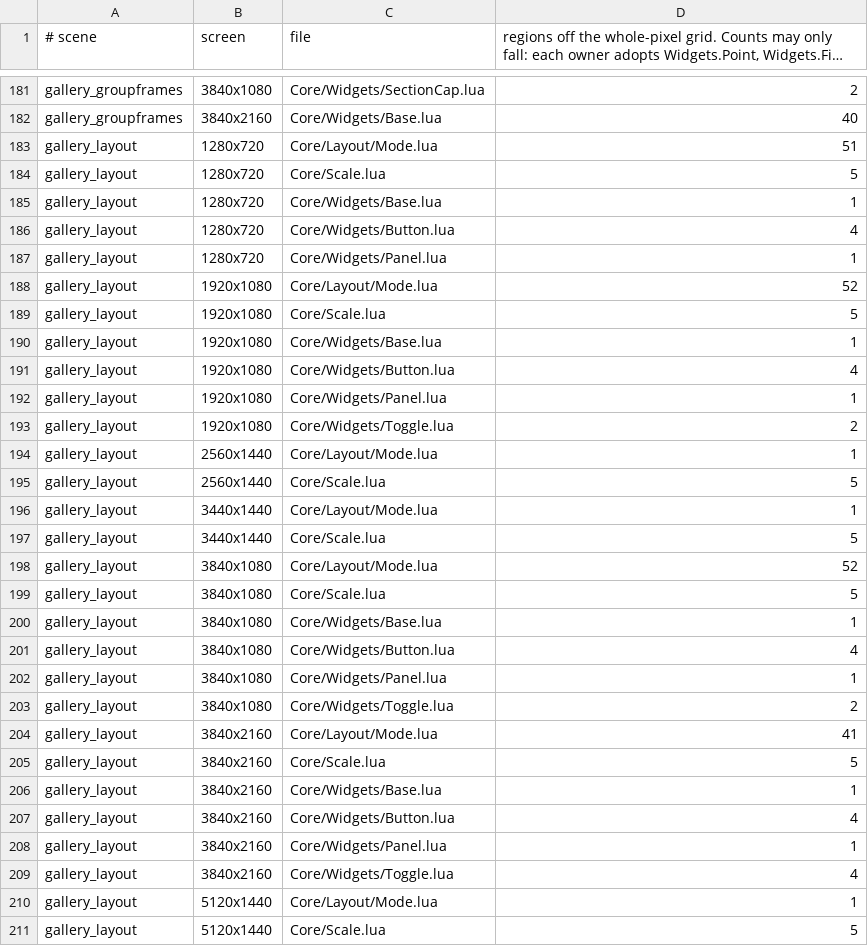
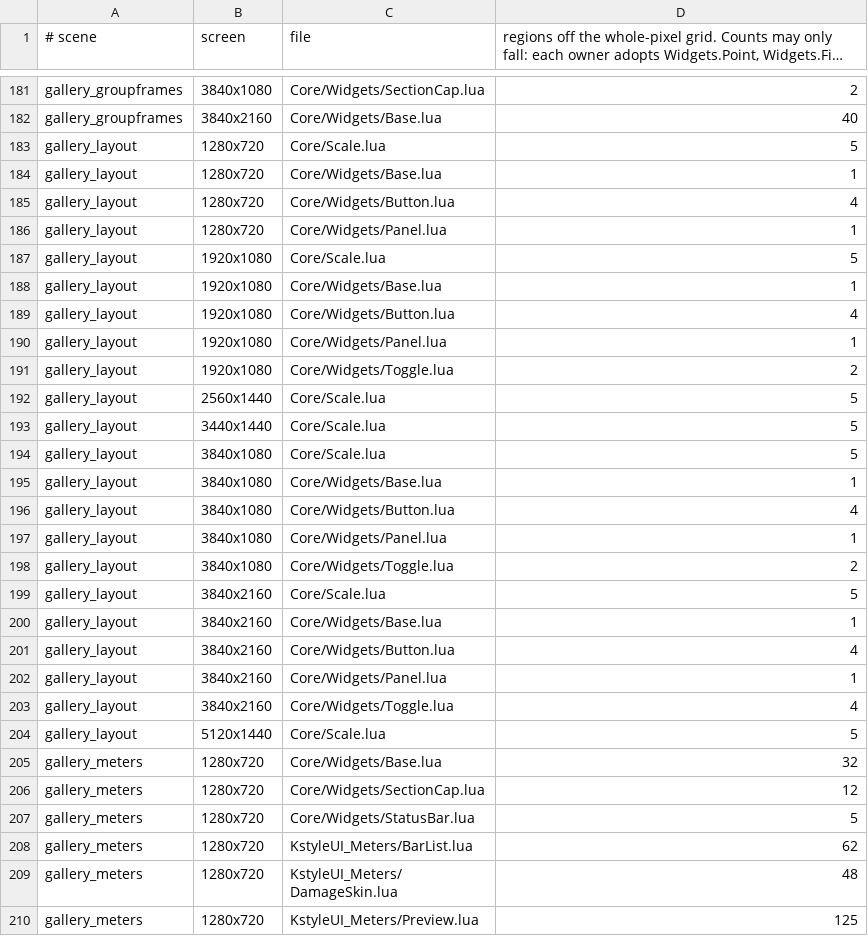
Before and after one commit to korallis/KstyleUI, a TSV file: Tools/regression/pixel_allow.tsv, drawn as a sheet; only a part is shown, gaps mark what is left out; the shorter side is filled out with more unchanged rows; long unchanged cells end in …; the diff names each change by its address in the sheet, - before the commit and + after, or states it on an @@ line.

Commit message:
chore(pixel): refresh the allowlist after merging staging
Co-authored-by: capy-ai[bot] <230910855+capy-ai[bot]@users.noreply.github.com>

```diff
--- a/Tools/regression/pixel_allow.tsv
+++ b/Tools/regression/pixel_allow.tsv
-row 183: gallery_layout | 1280x720 | Core/Layout/Mode.lua | 51
-row 188: gallery_layout | 1920x1080 | Core/Layout/Mode.lua | 52
-row 194: gallery_layout | 2560x1440 | Core/Layout/Mode.lua | 1
-row 196: gallery_layout | 3440x1440 | Core/Layout/Mode.lua | 1
-row 198: gallery_layout | 3840x1080 | Core/Layout/Mode.lua | 52
-row 204: gallery_layout | 3840x2160 | Core/Layout/Mode.lua | 41
-row 210: gallery_layout | 5120x1440 | Core/Layout/Mode.lua | 1
```
